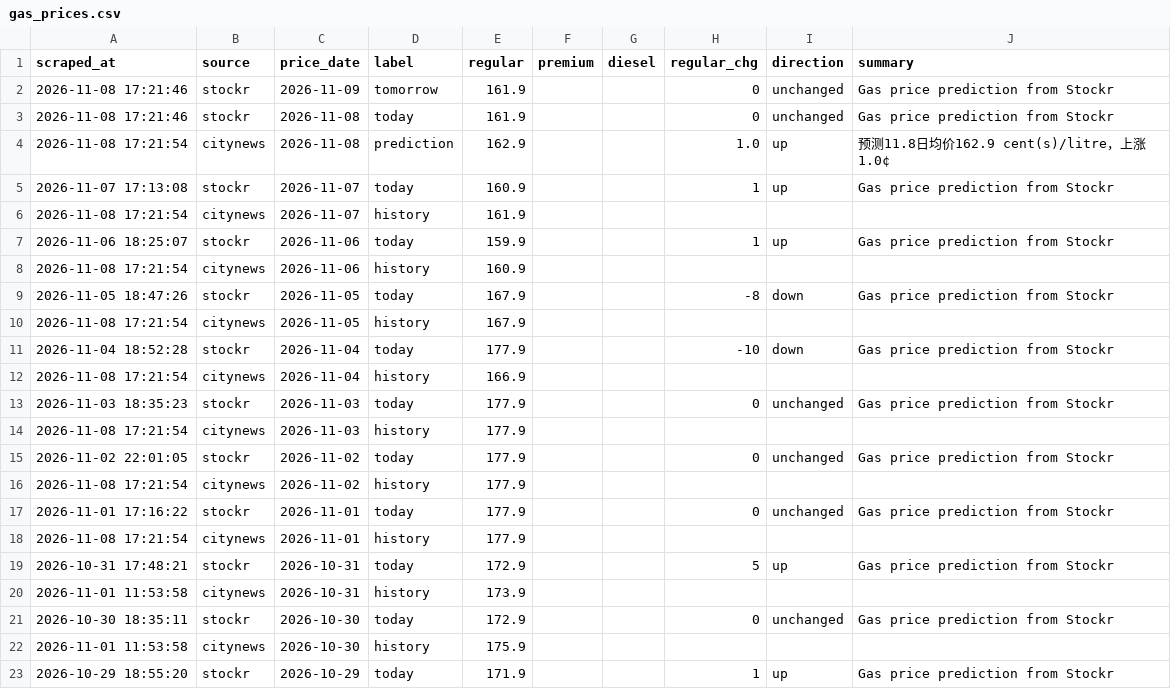
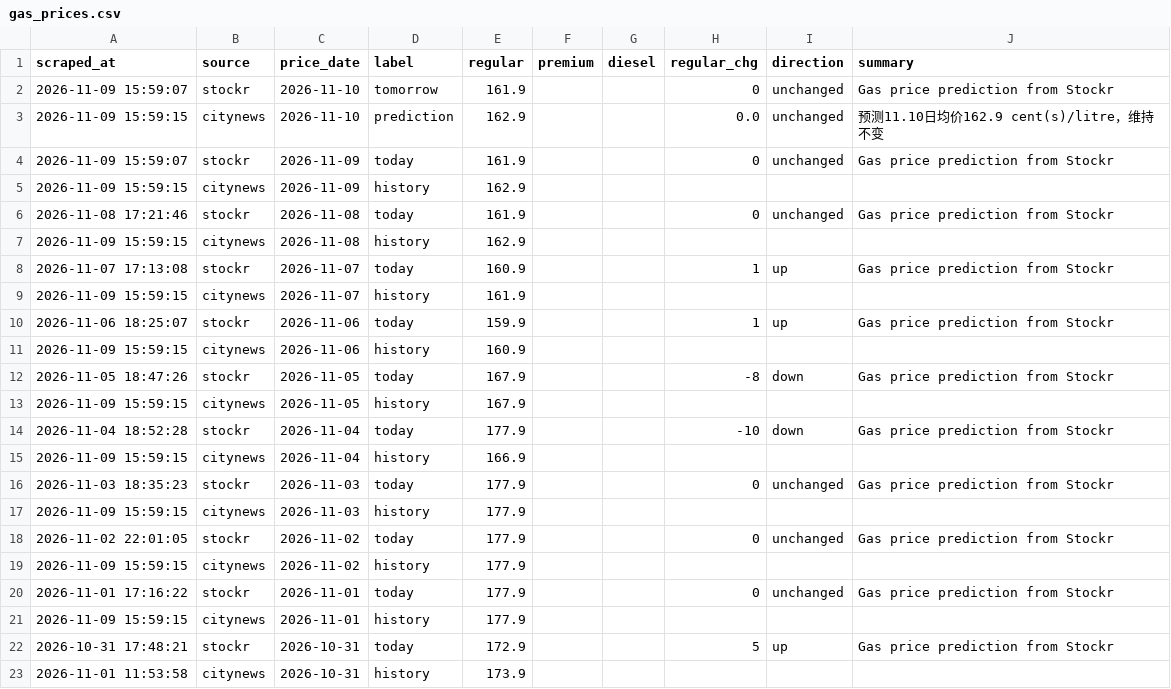
Before and after one commit to alecaloha/gaswise, a CSV file: gas_prices.csv, drawn as a sheet; only a part is shown; the shorter side is filled out with more unchanged rows.

```diff
--- a/gas_prices.csv
+++ b/gas_prices.csv
@@ -1,19 +1,22 @@
 scraped_at,source,price_date,label,regular,premium,diesel,regular_chg,direction,summary
-2026-11-08 17:21:46,stockr,2026-11-09,tomorrow,161.9,,,0,unchanged,Gas price prediction from Stockr
+2026-11-09 15:59:07,stockr,2026-11-10,tomorrow,161.9,,,0,unchanged,Gas price prediction from Stockr
+2026-11-09 15:59:15,citynews,2026-11-10,prediction,162.9,,,0.0,unchanged,预测11.10日均价162.9 cent(s)/litre，维持不变
+2026-11-09 15:59:07,stockr,2026-11-09,today,161.9,,,0,unchanged,Gas price prediction from Stockr
+2026-11-09 15:59:15,citynews,2026-11-09,history,162.9,,,,,
 2026-11-08 17:21:46,stockr,2026-11-08,today,161.9,,,0,unchanged,Gas price prediction from Stockr
-2026-11-08 17:21:54,citynews,2026-11-08,prediction,162.9,,,1.0,up,预测11.8日均价162.9 cent(s)/litre，上涨1.0¢
+2026-11-09 15:59:15,citynews,2026-11-08,history,162.9,,,,,
 2026-11-07 17:13:08,stockr,2026-11-07,today,160.9,,,1,up,Gas price prediction from Stockr
-2026-11-08 17:21:54,citynews,2026-11-07,history,161.9,,,,,
+2026-11-09 15:59:15,citynews,2026-11-07,history,161.9,,,,,
 2026-11-06 18:25:07,stockr,2026-11-06,today,159.9,,,1,up,Gas price prediction from Stockr
-2026-11-08 17:21:54,citynews,2026-11-06,history,160.9,,,,,
+2026-11-09 15:59:15,citynews,2026-11-06,history,160.9,,,,,
 2026-11-05 18:47:26,stockr,2026-11-05,today,167.9,,,-8,down,Gas price prediction from Stockr
-2026-11-08 17:21:54,citynews,2026-11-05,history,167.9,,,,,
+2026-11-09 15:59:15,citynews,2026-11-05,history,167.9,,,,,
 2026-11-04 18:52:28,stockr,2026-11-04,today,177.9,,,-10,down,Gas price prediction from Stockr
-2026-11-08 17:21:54,citynews,2026-11-04,history,166.9,,,,,
+2026-11-09 15:59:15,citynews,2026-11-04,history,166.9,,,,,
 2026-11-03 18:35:23,stockr,2026-11-03,today,177.9,,,0,unchanged,Gas price prediction from Stockr
-2026-11-08 17:21:54,citynews,2026-11-03,history,177.9,,,,,
+2026-11-09 15:59:15,citynews,2026-11-03,history,177.9,,,,,
 2026-11-02 22:01:05,stockr,2026-11-02,today,177.9,,,0,unchanged,Gas price prediction from Stockr
-2026-11-08 17:21:54,citynews,2026-11-02,history,177.9,,,,,
+2026-11-09 15:59:15,citynews,2026-11-02,history,177.9,,,,,
 2026-11-01 17:16:22,stockr,2026-11-01,today,177.9,,,0,unchanged,Gas price prediction from Stockr
-2026-11-08 17:21:54,citynews,2026-11-01,history,177.9,,,,,
+2026-11-09 15:59:15,citynews,2026-11-01,history,177.9,,,,,
 2026-10-31 17:48:21,stockr,2026-10-31,today,172.9,,,5,up,Gas price prediction from Stockr
```
Also changed, not shown: 1 other file.
